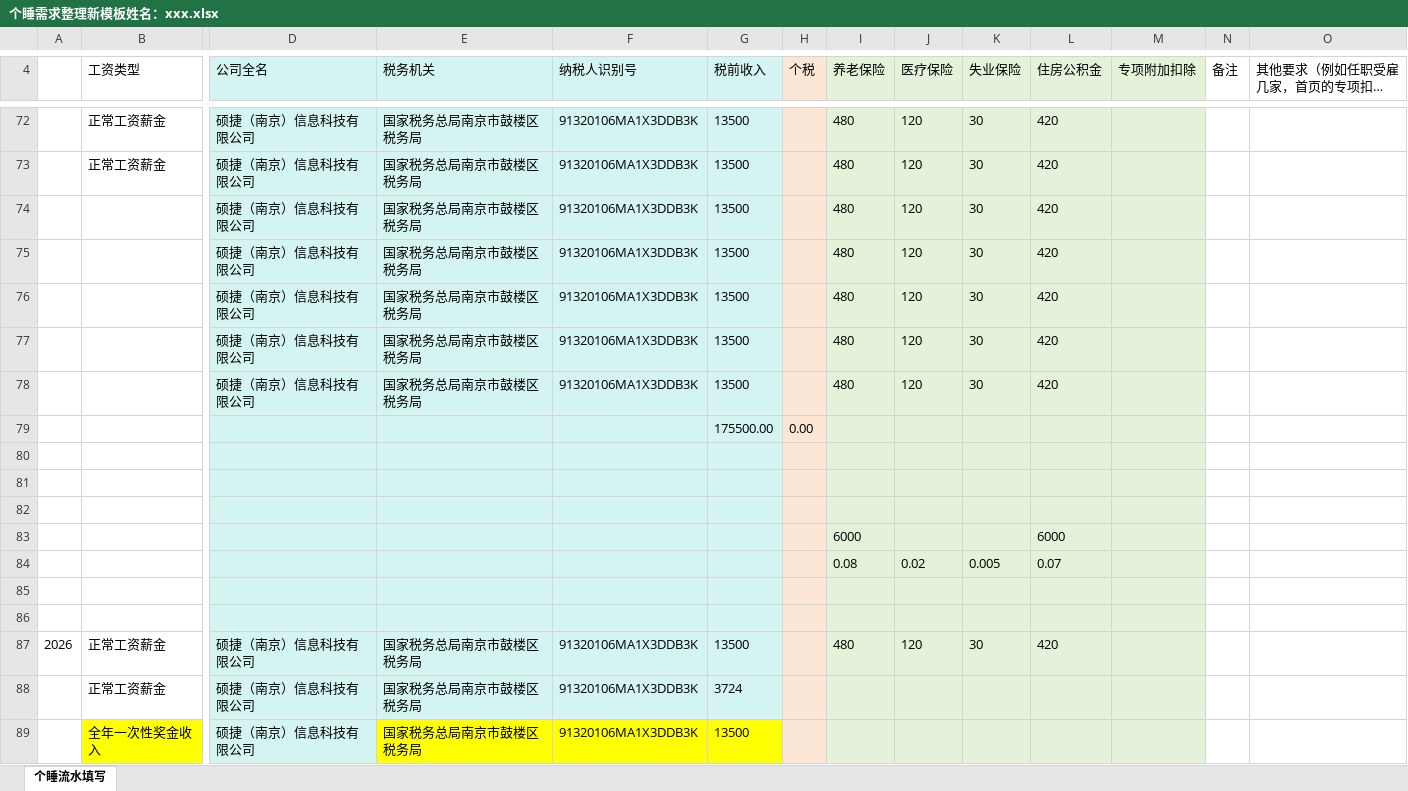
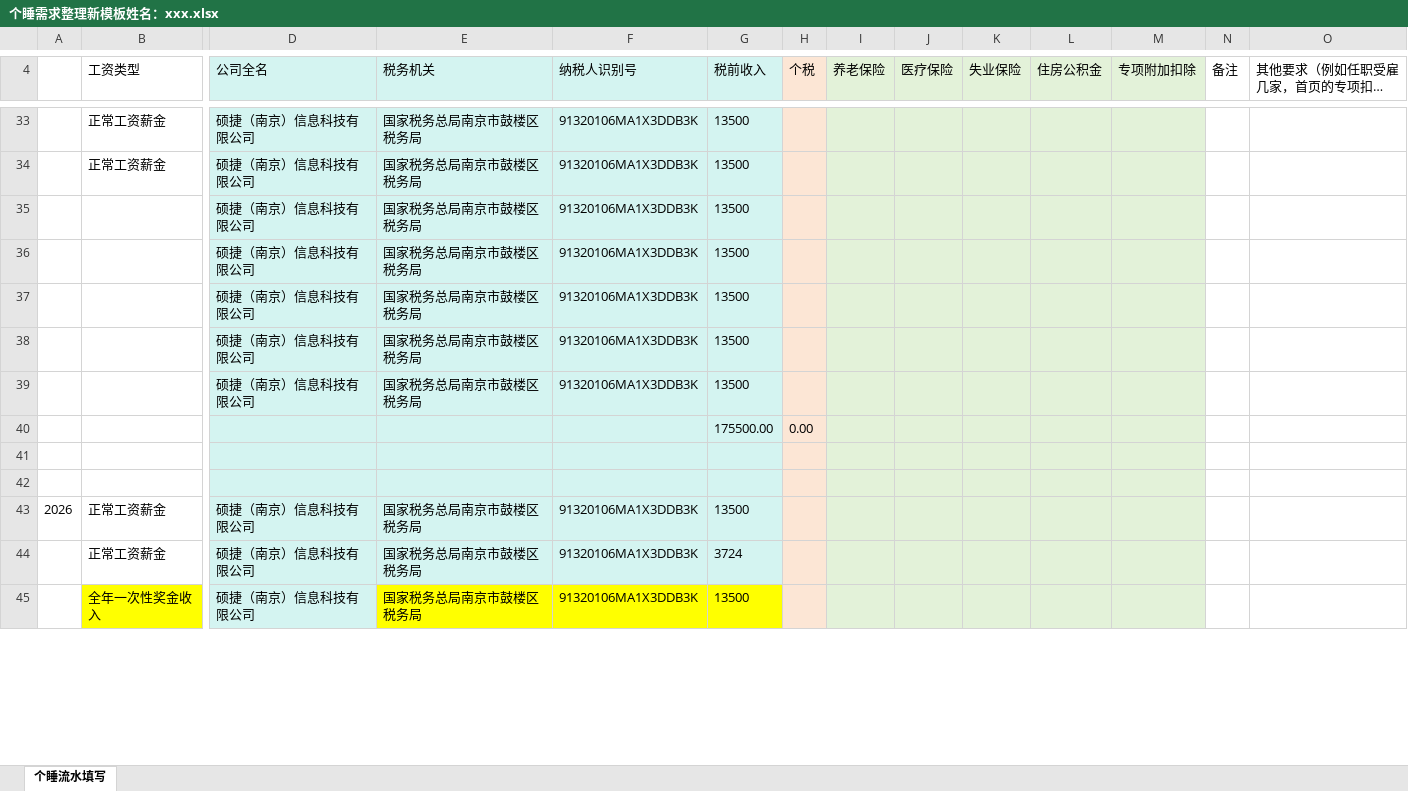
Before and after one commit to tax168/tax168.github.io, an Excel workbook: posts/tax/tax-app简介/file/个睡需求整理新模板姓名：xxx.xlsx, sheet 个睡流水填写, drawn as a sheet; only a part is shown, gaps mark what is left out; long unchanged cells end in …; values as stored, in another font and other column widths than the file's, no borders; removed rows and columns are numbered as before the commit, all else as after; rows hold the shown columns only; the diff covers the shown part only; the diff names each change by its address in the sheet, - before the commit and + after, or states it on an @@ line.

```diff
--- a/posts/tax/tax-app简介/file/个睡需求整理新模板姓名：xxx.xlsx (sheet 个睡流水填写)
+++ b/posts/tax/tax-app简介/file/个睡需求整理新模板姓名：xxx.xlsx (sheet 个睡流水填写)
-I33:I39 (养老保险): 480
+I33:I39 (养老保险): (empty)
-J33:J39 (医疗保险): 120
+J33:J39 (医疗保险): (empty)
-K33:K39 (失业保险): 30
+K33:K39 (失业保险): (empty)
-L33:L39 (住房公积金): 420
+L33:L39 (住房公积金): (empty)
-row 82: (empty)
-row 83:  |  |  |  |  |  |  | 6000 |  |  | 6000
-row 84:  |  |  |  |  |  |  | 0.08 | 0.02 | 0.005 | 0.07
-row 85: (empty)
-row 86: (empty)
-I43 (养老保险): 480
+I43 (养老保险): (empty)
-J43 (医疗保险): 120
+J43 (医疗保险): (empty)
-K43 (失业保险): 30
+K43 (失业保险): (empty)
-L43 (住房公积金): 420
+L43 (住房公积金): (empty)
```
Also changed, not shown: 3 added rows, 42 removed rows, 72 edited cells and cell formats elsewhere in this sheet, formulas that keep their value, 1 other file.
